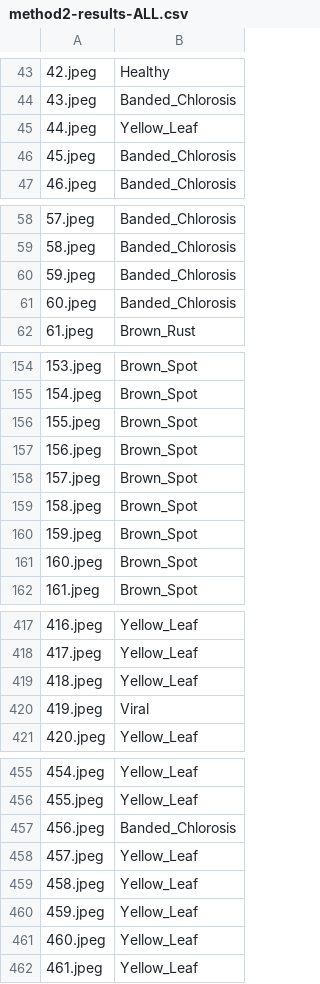
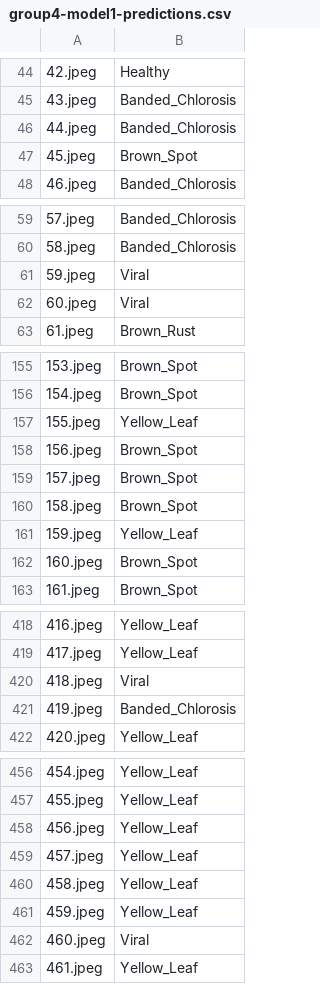
Before and after one commit to ktrin-u/KEY-Sugarcane-Image-Classifier, a CSV file: group4-model1-predictions.csv (was method2-results-ALL.csv), drawn as a sheet; only a part is shown, gaps mark what is left out; the diff covers the shown part only.

```diff
--- a/method2-results-ALL.csv
+++ b/group4-model1-predictions.csv
@@ -44,4 +45,4 @@
 43.jpeg,Banded_Chlorosis
-44.jpeg,Yellow_Leaf
-45.jpeg,Banded_Chlorosis
+44.jpeg,Banded_Chlorosis
+45.jpeg,Brown_Spot
 46.jpeg,Banded_Chlorosis
@@ -59,4 +60,4 @@
 58.jpeg,Banded_Chlorosis
-59.jpeg,Banded_Chlorosis
-60.jpeg,Banded_Chlorosis
+59.jpeg,Viral
+60.jpeg,Viral
 61.jpeg,Brown_Rust
@@ -155,3 +156,3 @@
 154.jpeg,Brown_Spot
-155.jpeg,Brown_Spot
+155.jpeg,Yellow_Leaf
 156.jpeg,Brown_Spot
@@ -159,3 +160,3 @@
 158.jpeg,Brown_Spot
-159.jpeg,Brown_Spot
+159.jpeg,Yellow_Leaf
 160.jpeg,Brown_Spot
@@ -418,4 +419,4 @@
 417.jpeg,Yellow_Leaf
-418.jpeg,Yellow_Leaf
-419.jpeg,Viral
+418.jpeg,Viral
+419.jpeg,Banded_Chlorosis
 420.jpeg,Yellow_Leaf
@@ -456,3 +457,3 @@
 455.jpeg,Yellow_Leaf
-456.jpeg,Banded_Chlorosis
+456.jpeg,Yellow_Leaf
 457.jpeg,Yellow_Leaf
@@ -460,3 +461,3 @@
 459.jpeg,Yellow_Leaf
-460.jpeg,Yellow_Leaf
+460.jpeg,Viral
 461.jpeg,Yellow_Leaf
```
Also changed, not shown: 1 added row and 17 edited cells elsewhere in this file, 1 other file.
